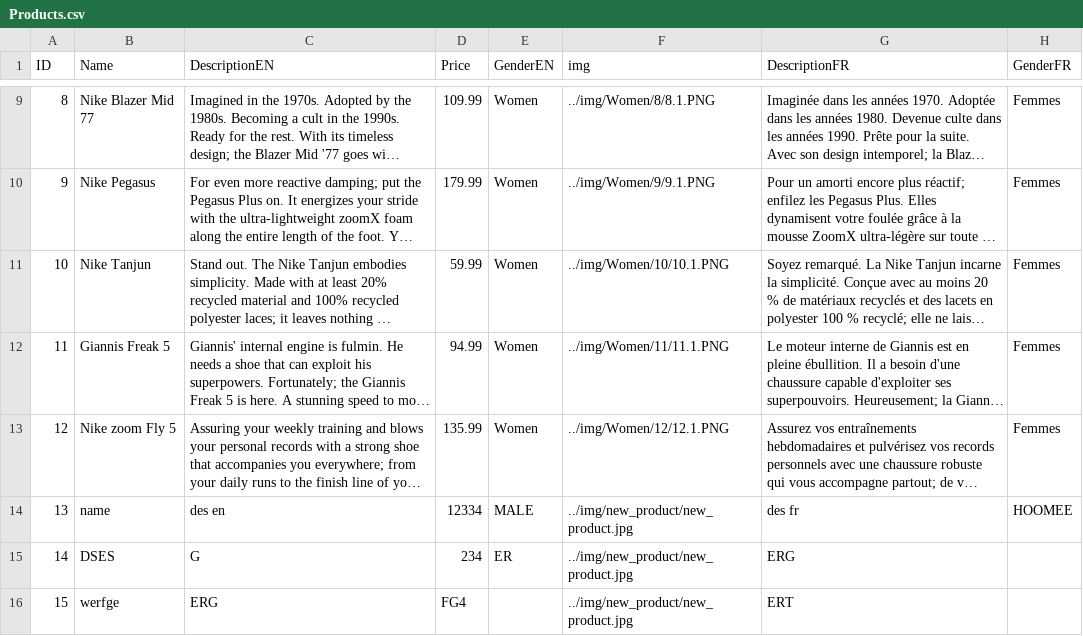
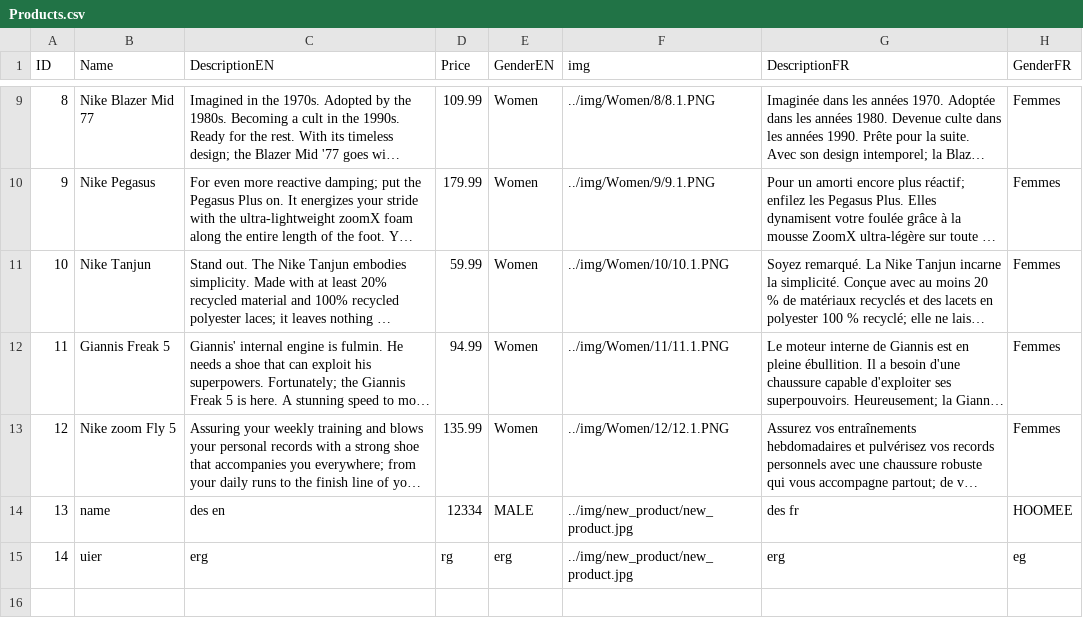
Before and after one commit to Aboloooo/09.10.24, a CSV file: DataBases/Products.csv, drawn as a sheet; only a part is shown, gaps mark what is left out; long unchanged cells end in …; removed rows and columns are numbered as before the commit, all else as after; the diff names each change by its address in the sheet, - before the commit and + after, or states it on an @@ line.

```diff
--- a/DataBases/Products.csv
+++ b/DataBases/Products.csv
-row 15: 14 | DSES | G | 234 | ER | ../img/new_product/new_product.jpg | ERG
-row 16: 15 | werfge | ERG | FG4 |  | ../img/new_product/new_product.jpg | ERT
+row 15: 14 | uier | erg | rg | erg | ../img/new_product/new_product.jpg | erg | eg
```
Also changed, not shown: DataBases/FinlizedOrders.csv, 5 other files.
